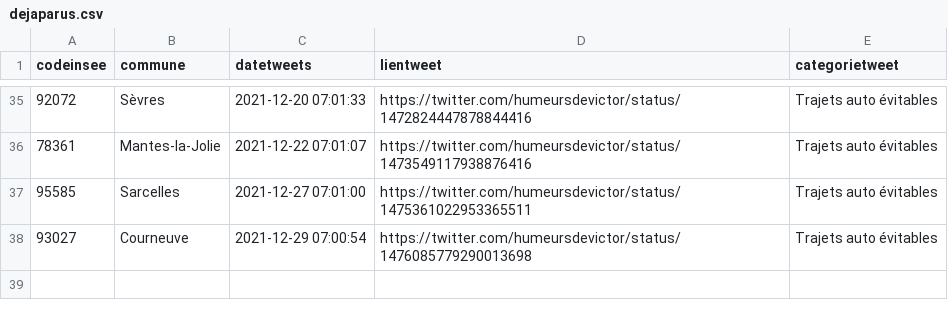
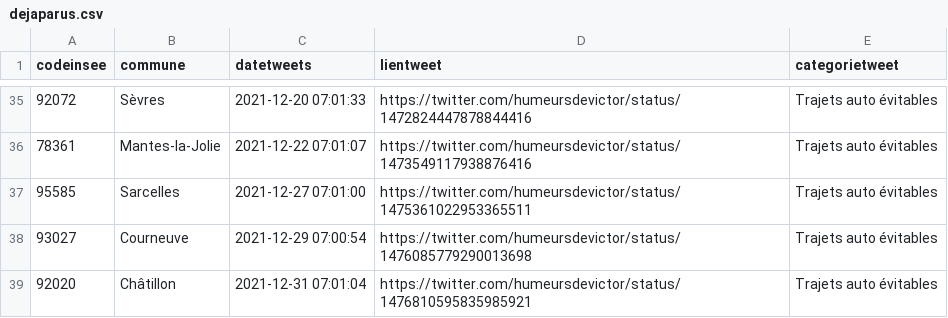
Before and after one commit to Valexandre/GH_Actions_Trajets, a CSV file: data/dejaparus.csv, drawn as a sheet; only a part is shown, gaps mark what is left out.

```diff
--- a/data/dejaparus.csv
+++ b/data/dejaparus.csv
@@ -38 +38,2 @@ codeinsee,commune,datetweets,lientweet,categorietweet
 93027,Courneuve,2021-12-29 07:00:54,https://twitter.com/humeursdevictor/status/1476085779290013698,Trajets auto évitables
+92020,Châtillon,2021-12-31 07:01:04,https://twitter.com/humeursdevictor/status/1476810595835985921,Trajets auto évitables
```
